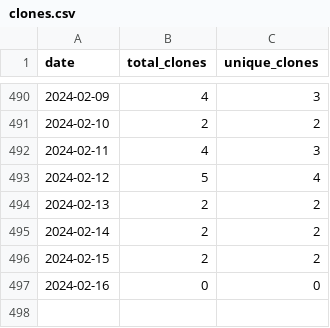
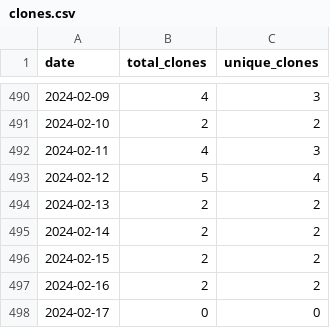
Before and after one commit to merrymitch/COMP4300, a CSV file: .traffic/clones.csv, drawn as a sheet; only a part is shown, gaps mark what is left out.

Commit message:
Updating repository traffic

```diff
--- a/.traffic/clones.csv
+++ b/.traffic/clones.csv
@@ -496,2 +496,3 @@ date,total_clones,unique_clones
 2024-02-15,2,2
-2024-02-16,0,0
+2024-02-16,2,2
+2024-02-17,0,0
```
Also changed, not shown: .traffic/views.csv, 3 other files.
